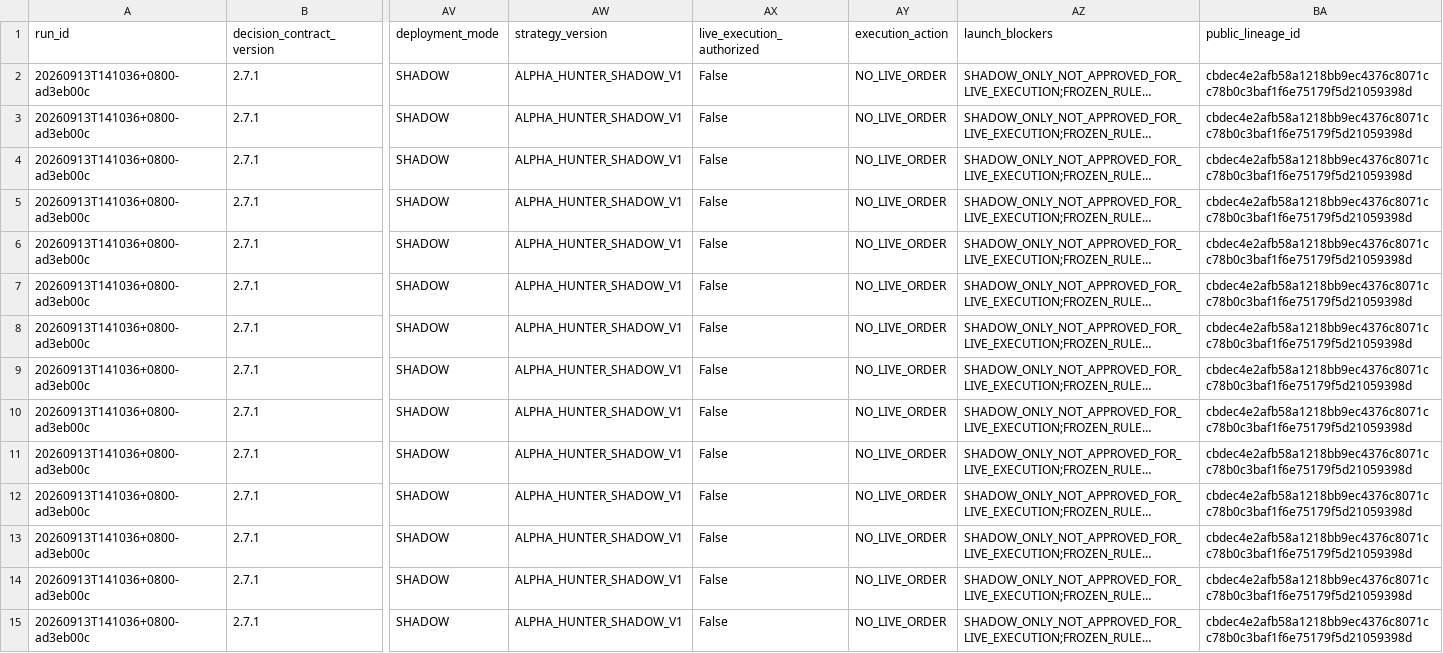
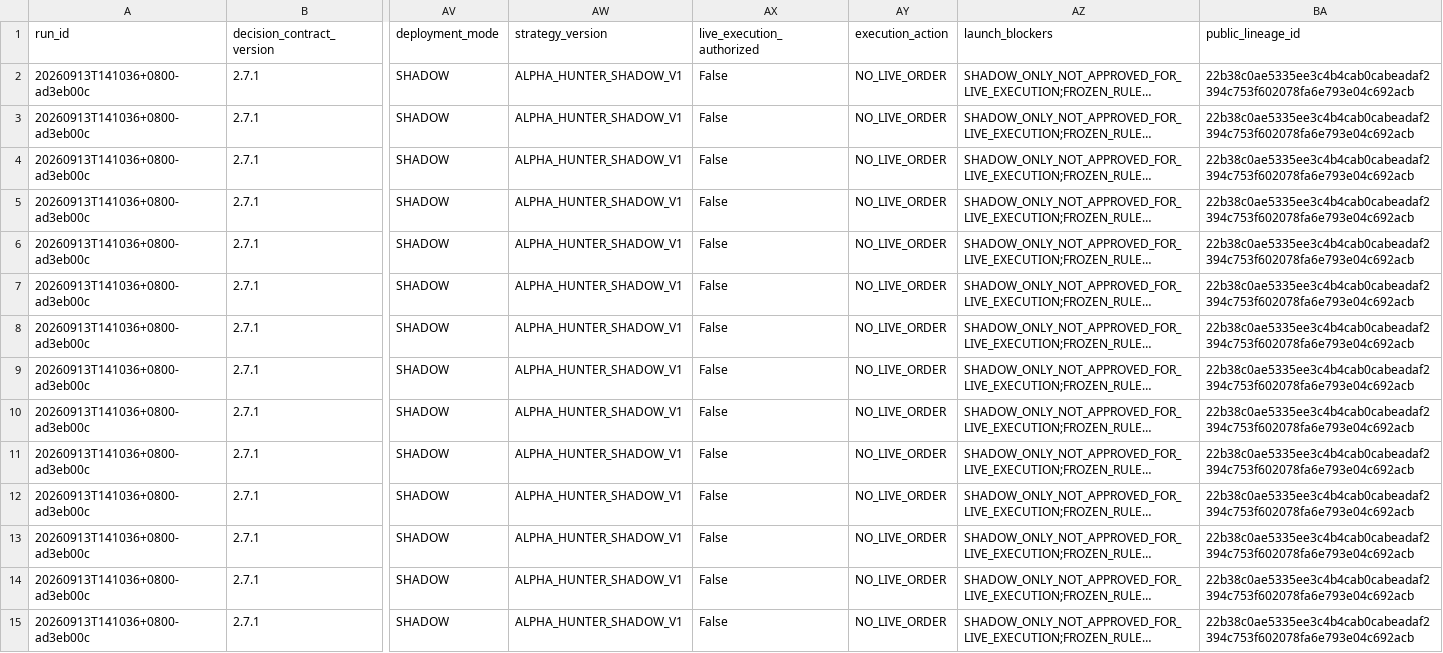
Before and after one commit to pa45251/alpha-hunter-v2, a CSV file: output/decision_board.csv, drawn as a sheet; only a part is shown, gaps mark what is left out; long unchanged cells end in …; the diff covers the shown part only; the diff names each change by its address in the sheet, - before the commit and + after, or states it on an @@ line.

```diff
--- a/output/decision_board.csv
+++ b/output/decision_board.csv
-BA2:BA15 (public_lineage_id): cbdec4e2afb58a1218bb9ec4376c8071cc78b0c3baf1f6e75179f5d21059398d
+BA2:BA15 (public_lineage_id): 22b38c0ae5335ee3c4b4cab0cabeadaf2394c753f602078fa6e793e04c692acb
```
Also changed, not shown: 52 edited cells elsewhere in this file, output/decision_history.csv, output/driver_activation_v3.csv, 9 other files.
